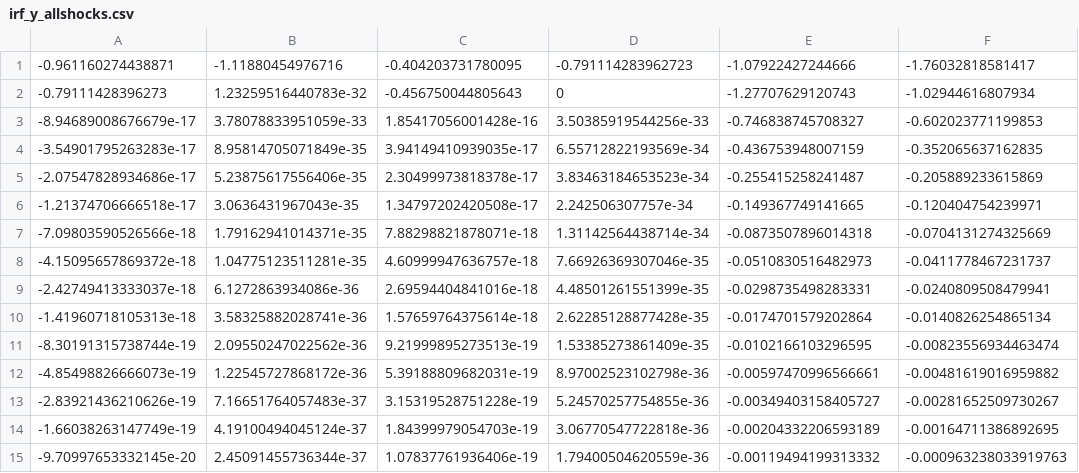
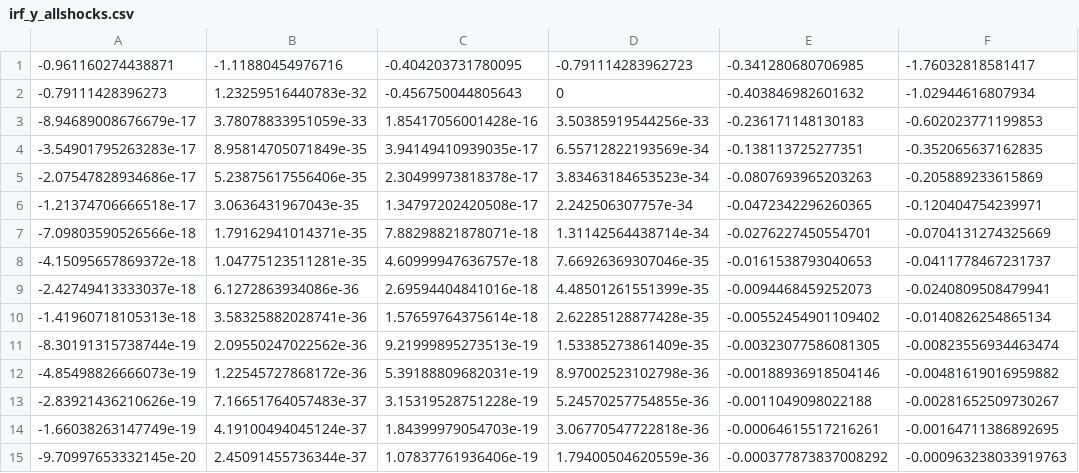
Before and after one commit to jonathanjadams/news-shocks-from-forecasts, a CSV file: simulated-data/NK3_monetary_news_6shocks_var_u_0.95/irf_y_allshocks.csv, drawn as a sheet.

```diff
--- a/simulated-data/NK3_monetary_news_6shocks_var_u_0.95/irf_y_allshocks.csv
+++ b/simulated-data/NK3_monetary_news_6shocks_var_u_0.95/irf_y_allshocks.csv
@@ -1,15 +1,15 @@
--0.961160274438871,-1.11880454976716,-0.404203731780095,-0.791114283962723,-1.07922427244666,-1.76032818581417
--0.79111428396273,1.23259516440783e-32,-0.456750044805643,0,-1.27707629120743,-1.02944616807934
--8.94689008676679e-17,3.78078833951059e-33,1.85417056001428e-16,3.50385919544256e-33,-0.746838745708327,-0.602023771199853
--3.54901795263283e-17,8.95814705071849e-35,3.94149410939035e-17,6.55712822193569e-34,-0.436753948007159,-0.352065637162835
--2.07547828934686e-17,5.23875617556406e-35,2.30499973818378e-17,3.83463184653523e-34,-0.255415258241487,-0.205889233615869
--1.21374706666518e-17,3.0636431967043e-35,1.34797202420508e-17,2.242506307757e-34,-0.149367749141665,-0.120404754239971
--7.09803590526566e-18,1.79162941014371e-35,7.88298821878071e-18,1.31142564438714e-34,-0.0873507896014318,-0.0704131274325669
--4.15095657869372e-18,1.04775123511281e-35,4.60999947636757e-18,7.66926369307046e-35,-0.0510830516482973,-0.0411778467231737
--2.42749413333037e-18,6.1272863934086e-36,2.69594404841016e-18,4.48501261551399e-35,-0.0298735498283331,-0.0240809508479941
--1.41960718105313e-18,3.58325882028741e-36,1.57659764375614e-18,2.62285128877428e-35,-0.0174701579202864,-0.0140826254865134
--8.30191315738744e-19,2.09550247022562e-36,9.21999895273513e-19,1.53385273861409e-35,-0.0102166103296595,-0.00823556934463474
--4.85498826666073e-19,1.22545727868172e-36,5.39188809682031e-19,8.97002523102798e-36,-0.00597470996566661,-0.00481619016959882
--2.83921436210626e-19,7.16651764057483e-37,3.15319528751228e-19,5.24570257754855e-36,-0.00349403158405727,-0.00281652509730267
--1.66038263147749e-19,4.19100494045124e-37,1.84399979054703e-19,3.06770547722818e-36,-0.00204332206593189,-0.00164711386892695
--9.70997653332145e-20,2.45091455736344e-37,1.07837761936406e-19,1.79400504620559e-36,-0.00119494199313332,-0.000963238033919763
+-0.961160274438871,-1.11880454976716,-0.404203731780095,-0.791114283962723,-0.341280680706985,-1.76032818581417
+-0.79111428396273,1.23259516440783e-32,-0.456750044805643,0,-0.403846982601632,-1.02944616807934
+-8.94689008676679e-17,3.78078833951059e-33,1.85417056001428e-16,3.50385919544256e-33,-0.236171148130183,-0.602023771199853
+-3.54901795263283e-17,8.95814705071849e-35,3.94149410939035e-17,6.55712822193569e-34,-0.138113725277351,-0.352065637162835
+-2.07547828934686e-17,5.23875617556406e-35,2.30499973818378e-17,3.83463184653523e-34,-0.0807693965203263,-0.205889233615869
+-1.21374706666518e-17,3.0636431967043e-35,1.34797202420508e-17,2.242506307757e-34,-0.0472342296260365,-0.120404754239971
+-7.09803590526566e-18,1.79162941014371e-35,7.88298821878071e-18,1.31142564438714e-34,-0.0276227450554701,-0.0704131274325669
+-4.15095657869372e-18,1.04775123511281e-35,4.60999947636757e-18,7.66926369307046e-35,-0.0161538793040653,-0.0411778467231737
+-2.42749413333037e-18,6.1272863934086e-36,2.69594404841016e-18,4.48501261551399e-35,-0.0094468459252073,-0.0240809508479941
+-1.41960718105313e-18,3.58325882028741e-36,1.57659764375614e-18,2.62285128877428e-35,-0.00552454901109402,-0.0140826254865134
+-8.30191315738744e-19,2.09550247022562e-36,9.21999895273513e-19,1.53385273861409e-35,-0.00323077586081305,-0.00823556934463474
+-4.85498826666073e-19,1.22545727868172e-36,5.39188809682031e-19,8.97002523102798e-36,-0.00188936918504146,-0.00481619016959882
+-2.83921436210626e-19,7.16651764057483e-37,3.15319528751228e-19,5.24570257754855e-36,-0.0011049098022188,-0.00281652509730267
+-1.66038263147749e-19,4.19100494045124e-37,1.84399979054703e-19,3.06770547722818e-36,-0.00064615517216261,-0.00164711386892695
+-9.70997653332145e-20,2.45091455736344e-37,1.07837761936406e-19,1.79400504620559e-36,-0.000377873837008292,-0.000963238033919763
```
Also changed, not shown: simulated-data/NK3_monetary_news_6shocks_var_u_0.95/irf_i_allshocks.csv, simulated-data/NK3_monetary_news_6shocks_var_u_0.95/irf_pi_allshocks.csv, 5 other files.
